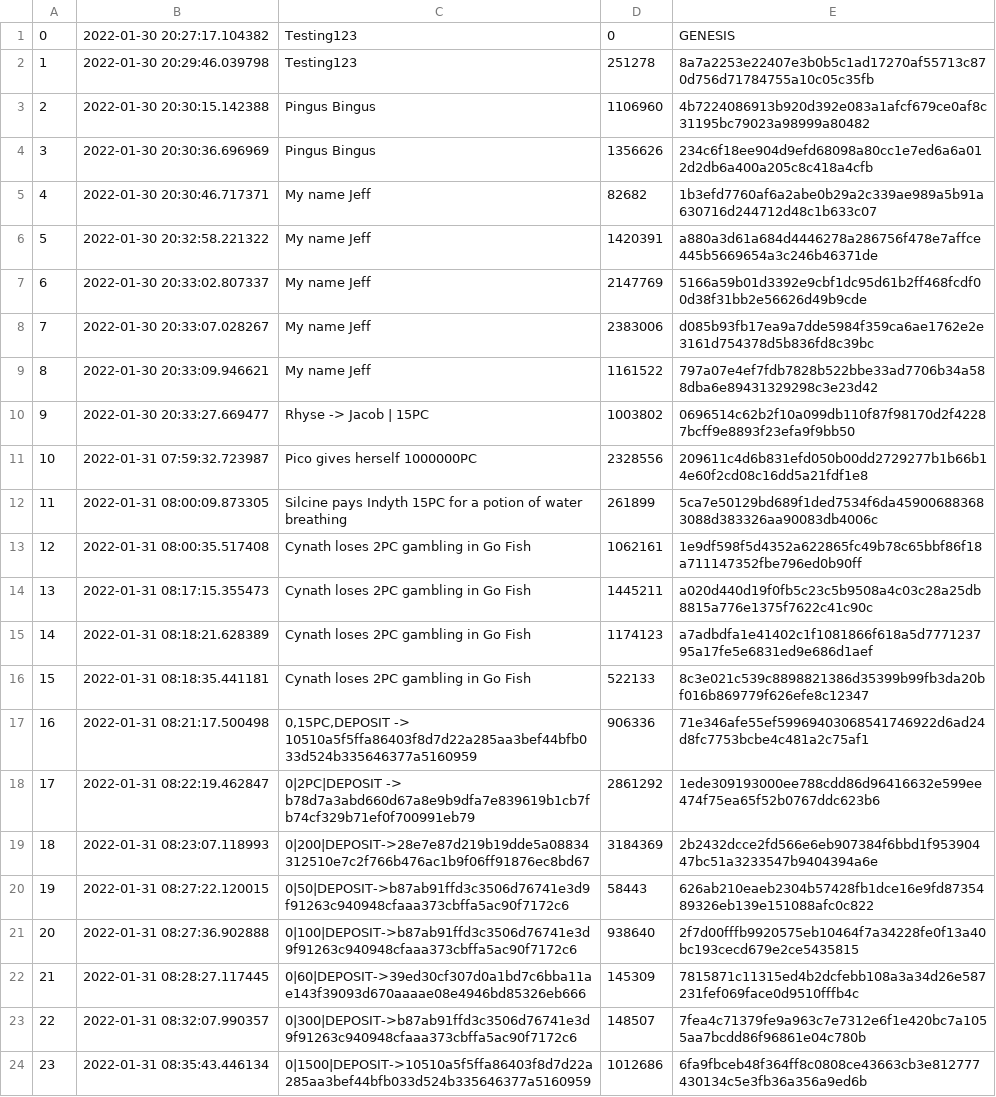
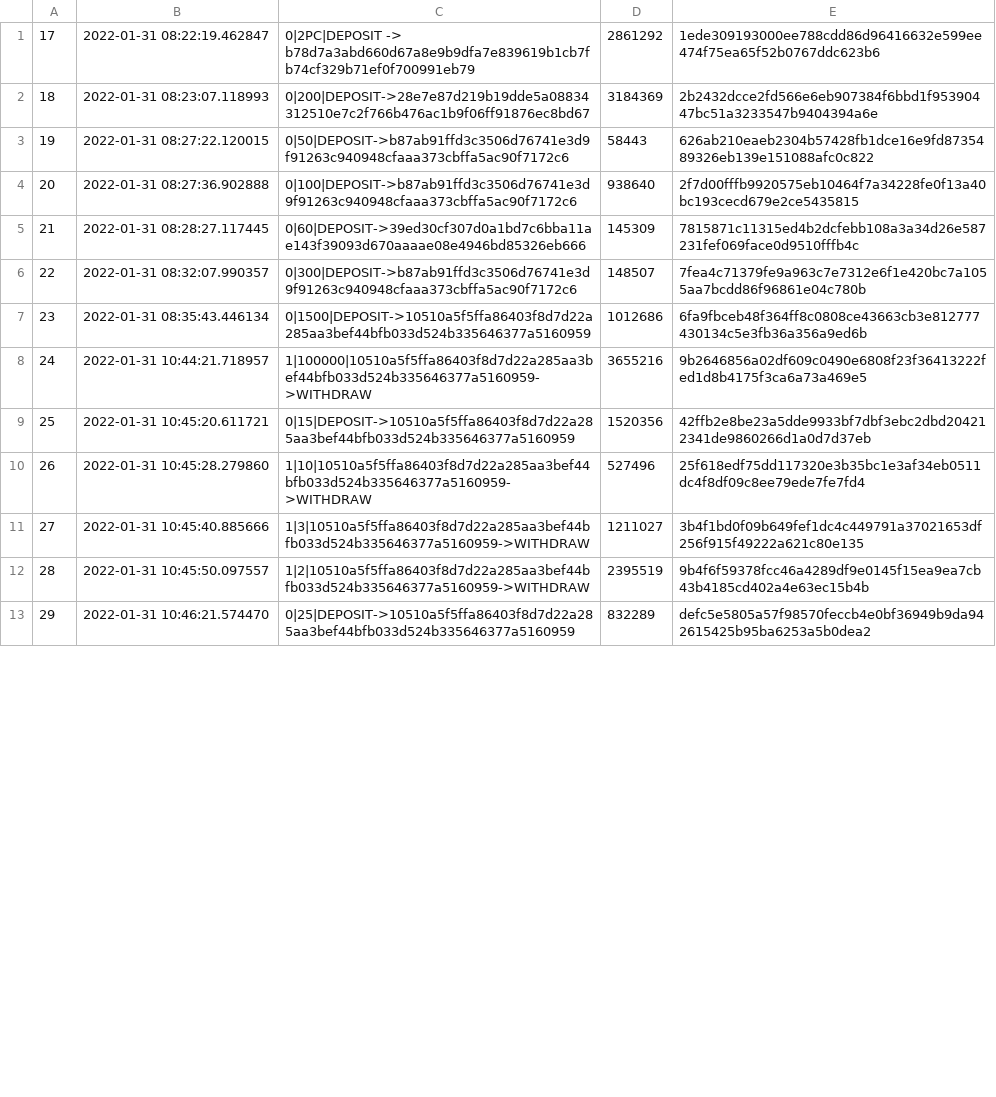
Before and after one commit to StableCrimson/PicoCoin-Terminal, a CSV file: V1/data/chain.csv, drawn as a sheet; only a part is shown; the shorter side is filled out with more unchanged rows; the diff covers the shown part only.

```diff
--- a/V1/data/chain.csv
+++ b/V1/data/chain.csv
@@ -1,18 +1 @@
-0,2022-01-30 20:27:17.104382,Testing123,0,GENESIS
-1,2022-01-30 20:29:46.039798,Testing123,251278,8a7a2253e22407e3b0b5c1ad17270af55713c870d756d71784755a10c05c35fb
-2,2022-01-30 20:30:15.142388,Pingus Bingus,1106960,4b7224086913b920d392e083a1afcf679ce0af8c31195bc79023a98999a80482
-3,2022-01-30 20:30:36.696969,Pingus Bingus,1356626,234c6f18ee904d9efd68098a80cc1e7ed6a6a012d2db6a400a205c8c418a4cfb
-4,2022-01-30 20:30:46.717371,My name Jeff,82682,1b3efd7760af6a2abe0b29a2c339ae989a5b91a630716d244712d48c1b633c07
-5,2022-01-30 20:32:58.221322,My name Jeff,1420391,a880a3d61a684d4446278a286756f478e7affce445b5669654a3c246b46371de
-6,2022-01-30 20:33:02.807337,My name Jeff,2147769,5166a59b01d3392e9cbf1dc95d61b2ff468fcdf00d38f31bb2e56626d49b9cde
-7,2022-01-30 20:33:07.028267,My name Jeff,2383006,d085b93fb17ea9a7dde5984f359ca6ae1762e2e3161d754378d5b836fd8c39bc
-8,2022-01-30 20:33:09.946621,My name Jeff,1161522,797a07e4ef7fdb7828b522bbe33ad7706b34a588dba6e89431329298c3e23d42
-9,2022-01-30 20:33:27.669477,Rhyse -> Jacob | 15PC,1003802,0696514c62b2f10a099db110f87f98170d2f42287bcff9e8893f23efa9f9bb50
-10,2022-01-31 07:59:32.723987,Pico gives herself 1000000PC,2328556,209611c4d6b831efd050b00dd2729277b1b66b14e60f2cd08c16dd5a21fdf1e8
-11,2022-01-31 08:00:09.873305,Silcine pays Indyth 15PC for a potion of water breathing,261899,5ca7e50129bd689f1ded7534f6da459006883683088d383326aa90083db4006c
-12,2022-01-31 08:00:35.517408,Cynath loses 2PC gambling in Go Fish,1062161,1e9df598f5d4352a622865fc49b78c65bbf86f18a711147352fbe796ed0b90ff
-13,2022-01-31 08:17:15.355473,Cynath loses 2PC gambling in Go Fish,1445211,a020d440d19f0fb5c23c5b9508a4c03c28a25db8815a776e1375f7622c41c90c
-14,2022-01-31 08:18:21.628389,Cynath loses 2PC gambling in Go Fish,1174123,a7adbdfa1e41402c1f1081866f618a5d777123795a17fe5e6831ed9e686d1aef
-15,2022-01-31 08:18:35.441181,Cynath loses 2PC gambling in Go Fish,522133,8c3e021c539c8898821386d35399b99fb3da20bf016b869779f626efe8c12347
-16,2022-01-31 08:21:17.500498,"0,15PC,DEPOSIT -> 10510a5f5ffa86403f8d7d22a285aa3bef44bfb033d524b335646377a5160959",906336,71e346afe55ef59969403068541746922d6ad24d8fc7753bcbe4c481a2c75af1
 17,2022-01-31 08:22:19.462847,0|2PC|DEPOSIT -> b78d7a3abd660d67a8e9b9dfa7e839619b1cb7fb74cf329b71ef0f700991eb79,2861292,1ede309193000ee788cdd86d96416632e599ee474f75ea65f52b0767ddc623b6
```
Also changed, not shown: 9 added rows elsewhere in this file, V1/data/users.csv, 6 other files.
